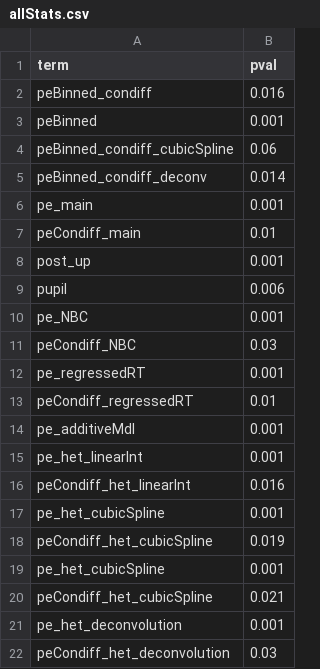
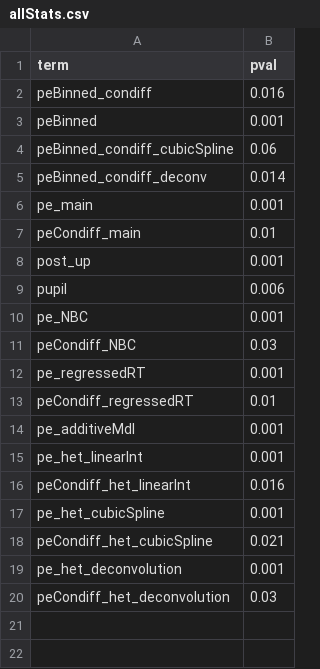
Before and after one commit to prashantig25/Perceptual_unc_aug_task_pupil, a CSV file: data/GB data two pipelines/pupil/stats/allStats.csv, drawn as a sheet.

Commit message:
Updated scriptStats.m

```diff
--- a/data/GB data two pipelines/pupil/stats/allStats.csv
+++ b/data/GB data two pipelines/pupil/stats/allStats.csv
@@ -17,4 +17,2 @@ peCondiff_het_linearInt,0.016
 pe_het_cubicSpline,0.001
-peCondiff_het_cubicSpline,0.019
-pe_het_cubicSpline,0.001
 peCondiff_het_cubicSpline,0.021
```
Also changed, not shown: 12 other files.
